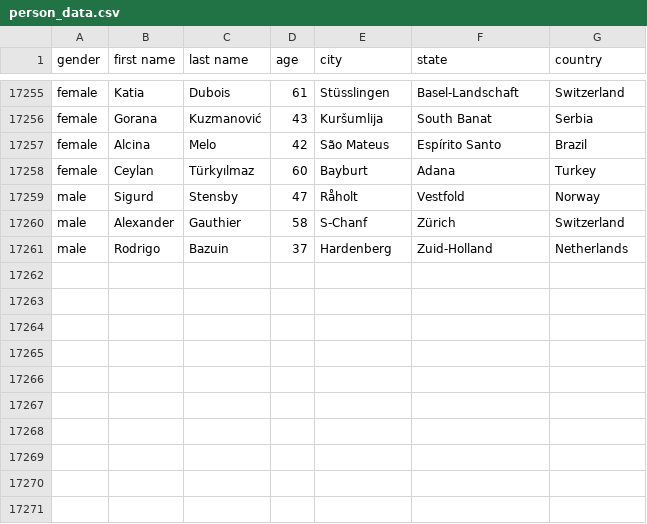
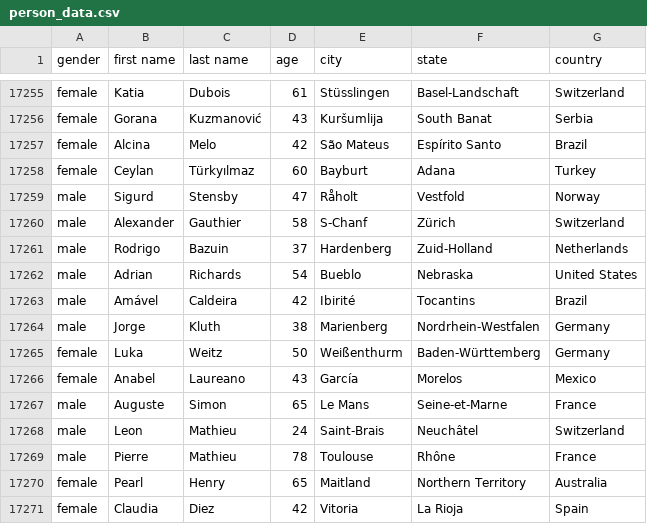
Before and after one commit to AhmadMHanif7/GitHub-Actions-Test, a CSV file: data/person_data.csv, drawn as a sheet; only a part is shown, gaps mark what is left out; the diff names each change by its address in the sheet, - before the commit and + after, or states it on an @@ line.

```diff
--- a/data/person_data.csv
+++ b/data/person_data.csv
+row 17262: male | Adrian | Richards | 54 | Bueblo | Nebraska | United States
+row 17263: male | Amável | Caldeira | 42 | Ibirité | Tocantins | Brazil
+row 17264: male | Jorge | Kluth | 38 | Marienberg | Nordrhein-Westfalen | Germany
+row 17265: female | Luka | Weitz | 50 | Weißenthurm | Baden-Württemberg | Germany
+row 17266: female | Anabel | Laureano | 43 | García | Morelos | Mexico
+row 17267: male | Auguste | Simon | 65 | Le Mans | Seine-et-Marne | France
+row 17268: male | Leon | Mathieu | 24 | Saint-Brais | Neuchâtel | Switzerland
+row 17269: male | Pierre | Mathieu | 78 | Toulouse | Rhône | France
+row 17270: female | Pearl | Henry | 65 | Maitland | Northern Territory | Australia
+row 17271: female | Claudia | Diez | 42 | Vitoria | La Rioja | Spain
```
